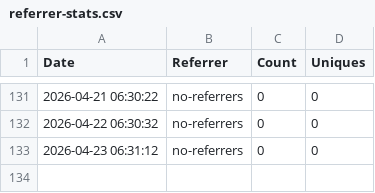
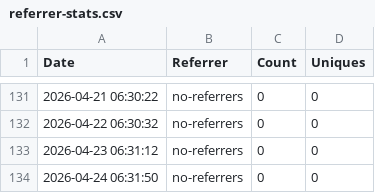
Before and after one commit to jpmorgan-payments/pdp-mcp, a CSV file: metrics/referrer-stats.csv, drawn as a sheet; only a part is shown, gaps mark what is left out.

```diff
--- a/metrics/referrer-stats.csv
+++ b/metrics/referrer-stats.csv
@@ -133 +133,2 @@ Date,Referrer,Count,Uniques
 2026-04-23 06:31:12,no-referrers,0,0
+2026-04-24 06:31:50,no-referrers,0,0
```
Also changed, not shown: metrics/clone-stats.csv, metrics/traffic-stats.csv.
